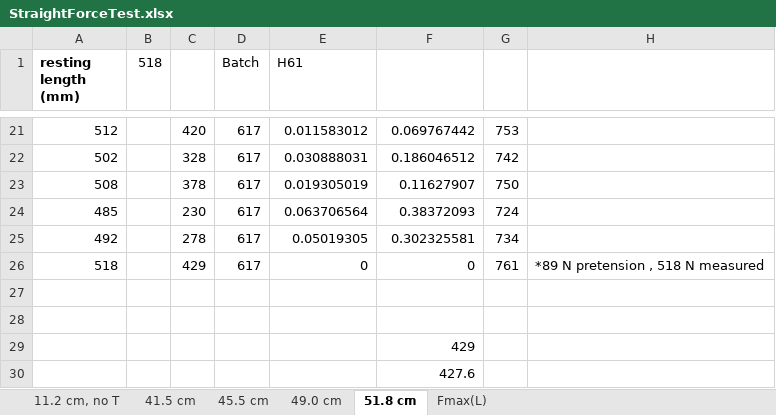
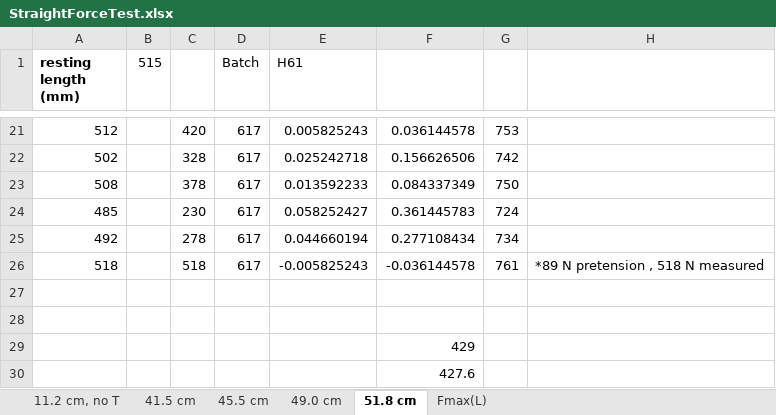
Before and after one commit to Agile-and-Adaptive-Robotics/Bipedal_Robot, an Excel workbook: Testing_Data/StraightForceTest.xlsx, sheet 51.8 cm, drawn as a sheet; only a part is shown, gaps mark what is left out; values as stored, in another font and other column widths than the file's, no borders; charts and pictures not drawn; the diff covers the shown part only; the diff names each change by its address in the sheet, - before the commit and + after, or states it on an @@ line.

```diff
--- a/Testing_Data/StraightForceTest.xlsx (sheet 51.8 cm)
+++ b/Testing_Data/StraightForceTest.xlsx (sheet 51.8 cm)
-B1: 518
+B1: 515
-E21 (H61): 0.011583012
+E21 (H61): 0.005825243
-F21: 0.069767442
+F21: 0.036144578
-E22 (H61): 0.030888031
+E22 (H61): 0.025242718
-F22: 0.186046512
+F22: 0.156626506
-E23 (H61): 0.019305019
+E23 (H61): 0.013592233
-F23: 0.11627907
+F23: 0.084337349
-E24 (H61): 0.063706564
+E24 (H61): 0.058252427
-F24: 0.38372093
+F24: 0.361445783
-E25 (H61): 0.05019305
+E25 (H61): 0.044660194
-F25: 0.302325581
+F25: 0.277108434
-C26: 429
+C26: 518
-E26 (H61): 0
+E26 (H61): -0.005825243
-F26: 0
+F26: -0.036144578
```
Also changed, not shown: 31 edited cells elsewhere in this sheet, sheet Fmax(L), charts or pictures, Documentation/Reports and Papers/Knee_Torque_Test/Tables/CoefficientTable.xlsx, 10 other files.
